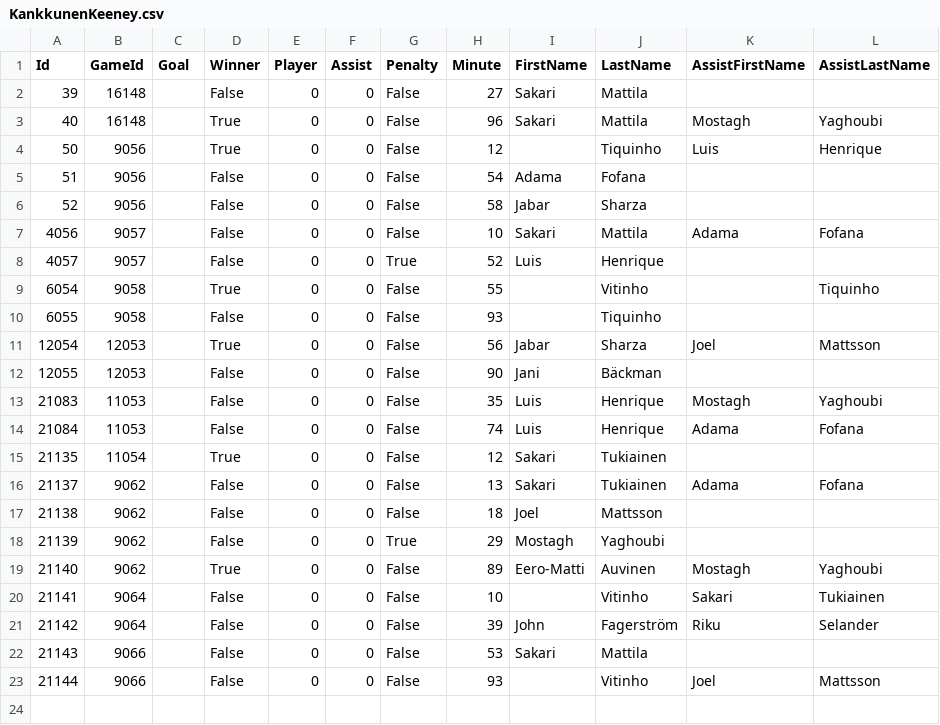
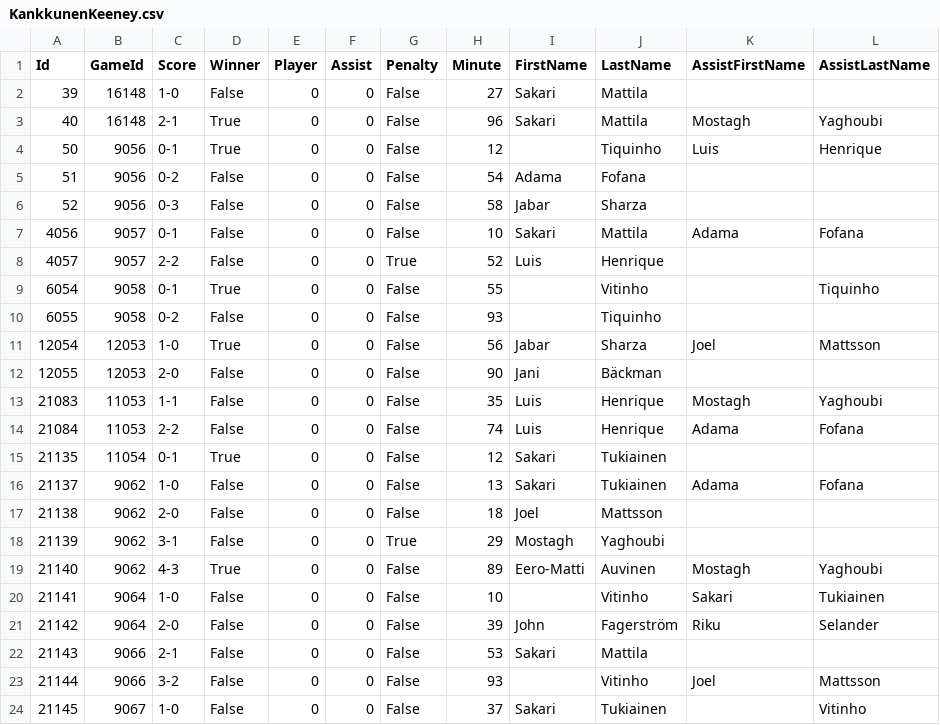
Before and after one commit to TopiasKuosmanen/HIFK_stats, a CSV file: Goals/GoalsByManagers/KankkunenKeeney.csv, drawn as a sheet.

```diff
--- a/Goals/GoalsByManagers/KankkunenKeeney.csv
+++ b/Goals/GoalsByManagers/KankkunenKeeney.csv
@@ -1,23 +1,24 @@
-Id,GameId,Goal,Winner,Player,Assist,Penalty,Minute,FirstName,LastName,AssistFirstName,AssistLastName
-39,16148,,False,0,0,False,27,Sakari,Mattila,,
-40,16148,,True,0,0,False,96,Sakari,Mattila,Mostagh,Yaghoubi
-50,9056,,True,0,0,False,12,,Tiquinho,Luis,Henrique
-51,9056,,False,0,0,False,54,Adama,Fofana,,
-52,9056,,False,0,0,False,58,Jabar,Sharza,,
-4056,9057,,False,0,0,False,10,Sakari,Mattila,Adama,Fofana
-4057,9057,,False,0,0,True,52,Luis,Henrique,,
-6054,9058,,True,0,0,False,55,,Vitinho,,Tiquinho
-6055,9058,,False,0,0,False,93,,Tiquinho,,
-12054,12053,,True,0,0,False,56,Jabar,Sharza,Joel,Mattsson
-12055,12053,,False,0,0,False,90,Jani,Bäckman,,
-21083,11053,,False,0,0,False,35,Luis,Henrique,Mostagh,Yaghoubi
-21084,11053,,False,0,0,False,74,Luis,Henrique,Adama,Fofana
-21135,11054,,True,0,0,False,12,Sakari,Tukiainen,,
-21137,9062,,False,0,0,False,13,Sakari,Tukiainen,Adama,Fofana
-21138,9062,,False,0,0,False,18,Joel,Mattsson,,
-21139,9062,,False,0,0,True,29,Mostagh,Yaghoubi,,
-21140,9062,,True,0,0,False,89,Eero-Matti,Auvinen,Mostagh,Yaghoubi
-21141,9064,,False,0,0,False,10,,Vitinho,Sakari,Tukiainen
-21142,9064,,False,0,0,False,39,John,Fagerström,Riku,Selander
-21143,9066,,False,0,0,False,53,Sakari,Mattila,,
-21144,9066,,False,0,0,False,93,,Vitinho,Joel,Mattsson
+Id,GameId,Score,Winner,Player,Assist,Penalty,Minute,FirstName,LastName,AssistFirstName,AssistLastName
+39,16148,1-0,False,0,0,False,27,Sakari,Mattila,,
+40,16148,2-1,True,0,0,False,96,Sakari,Mattila,Mostagh,Yaghoubi
+50,9056,0-1,True,0,0,False,12,,Tiquinho,Luis,Henrique
+51,9056,0-2,False,0,0,False,54,Adama,Fofana,,
+52,9056,0-3,False,0,0,False,58,Jabar,Sharza,,
+4056,9057,0-1,False,0,0,False,10,Sakari,Mattila,Adama,Fofana
+4057,9057,2-2,False,0,0,True,52,Luis,Henrique,,
+6054,9058,0-1,True,0,0,False,55,,Vitinho,,Tiquinho
+6055,9058,0-2,False,0,0,False,93,,Tiquinho,,
+12054,12053,1-0,True,0,0,False,56,Jabar,Sharza,Joel,Mattsson
+12055,12053,2-0,False,0,0,False,90,Jani,Bäckman,,
+21083,11053,1-1,False,0,0,False,35,Luis,Henrique,Mostagh,Yaghoubi
+21084,11053,2-2,False,0,0,False,74,Luis,Henrique,Adama,Fofana
+21135,11054,0-1,True,0,0,False,12,Sakari,Tukiainen,,
+21137,9062,1-0,False,0,0,False,13,Sakari,Tukiainen,Adama,Fofana
+21138,9062,2-0,False,0,0,False,18,Joel,Mattsson,,
+21139,9062,3-1,False,0,0,True,29,Mostagh,Yaghoubi,,
+21140,9062,4-3,True,0,0,False,89,Eero-Matti,Auvinen,Mostagh,Yaghoubi
+21141,9064,1-0,False,0,0,False,10,,Vitinho,Sakari,Tukiainen
+21142,9064,2-0,False,0,0,False,39,John,Fagerström,Riku,Selander
+21143,9066,2-1,False,0,0,False,53,Sakari,Mattila,,
+21144,9066,3-2,False,0,0,False,93,,Vitinho,Joel,Mattsson
+21145,9067,1-0,False,0,0,False,37,Sakari,Tukiainen,,Vitinho
```
Also changed, not shown: Goals/AllGoalsVeikkausliiga.csv, Goals/VeikkausliigaGoals2020.csv, 11 other files.
